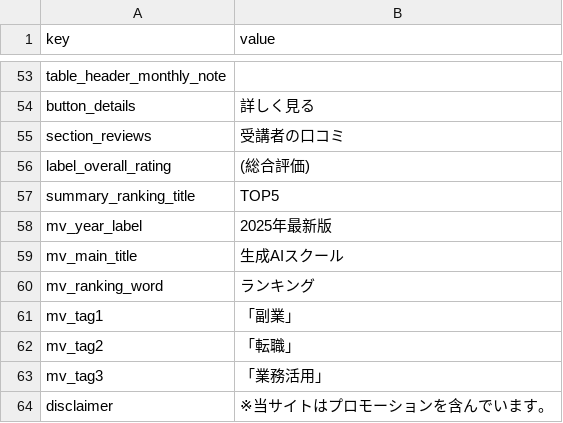
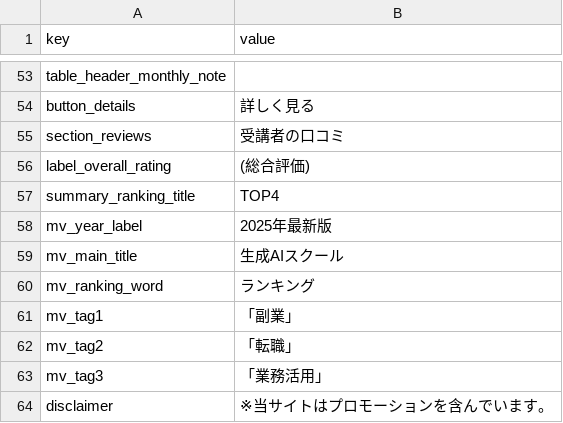
Before and after one commit to senjinholdings/GSA_ai, a CSV file: ai001/text/common-text.csv, drawn as a sheet; only a part is shown, gaps mark what is left out.

```diff
--- a/ai001/text/common-text.csv
+++ b/ai001/text/common-text.csv
@@ -56,3 +56,3 @@ section_reviews,受講者の口コミ
 label_overall_rating,(総合評価)
-summary_ranking_title,TOP5
+summary_ranking_title,TOP4
 mv_year_label,2025年最新版
```
Also changed, not shown: 1 other file.
